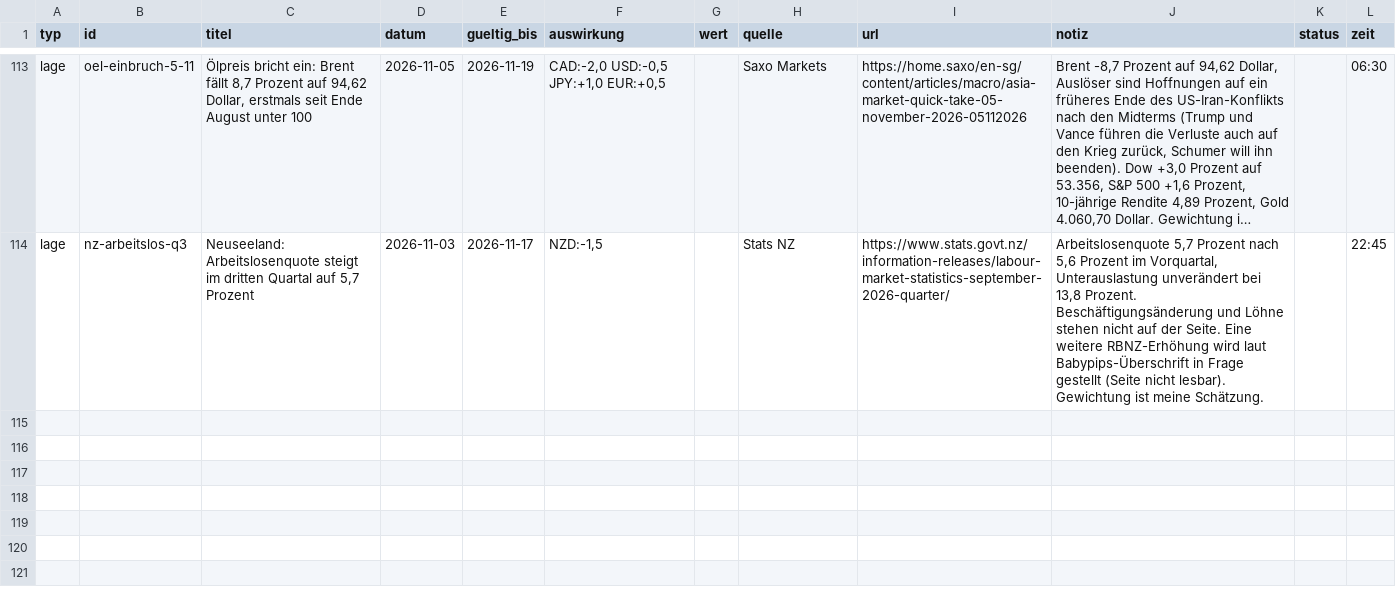
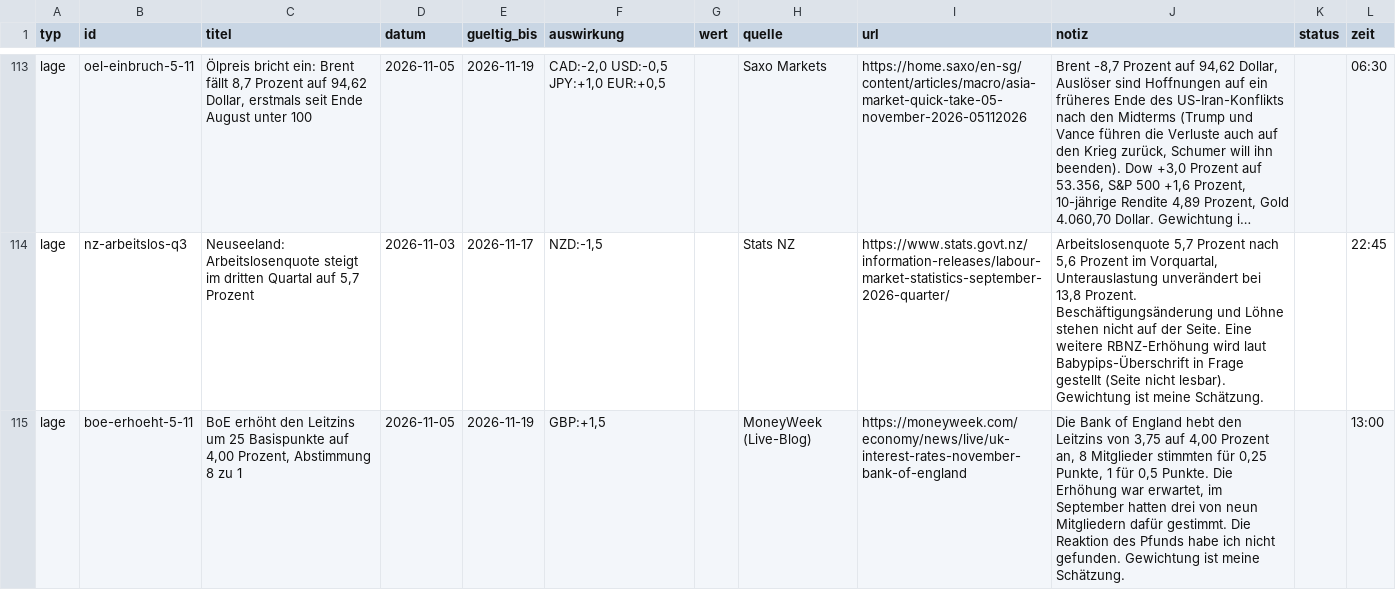
Before and after one commit to michelbrueck25-eng/journal-daten, a CSV file: lage.csv, drawn as a sheet; only a part is shown, gaps mark what is left out; long unchanged cells end in …; the diff names each change by its address in the sheet, - before the commit and + after, or states it on an @@ line.

```diff
--- a/lage.csv
+++ b/lage.csv
+row 115: lage | boe-erhoeht-5-11 | BoE erhöht den Leitzins um 25 Basispunkte auf 4,00 Prozent, Abstimmung 8 zu 1 | 2026-11-05 | 2026-11-19 | GBP:+1,5 |  | MoneyWeek (Live-Blog) | https://moneyweek.com/economy/news/live/uk-interest-rates-november-bank-of-england | Die Bank of England hebt den Leitzins von 3,75 auf 4,00 Prozent an, 8 Mitglieder stimmten für 0,25 Punkte, 1 für 0,5 Punkte. Die Erhöhung war erwartet, im September hatten drei von neun Mitgliedern dafür gestimmt. Die Reaktion des Pfunds habe ich nicht gefunden. Gewichtung ist meine Schätzung. |  | 13:00
```
Also changed, not shown: wirtschaft.csv, 2 other files.
